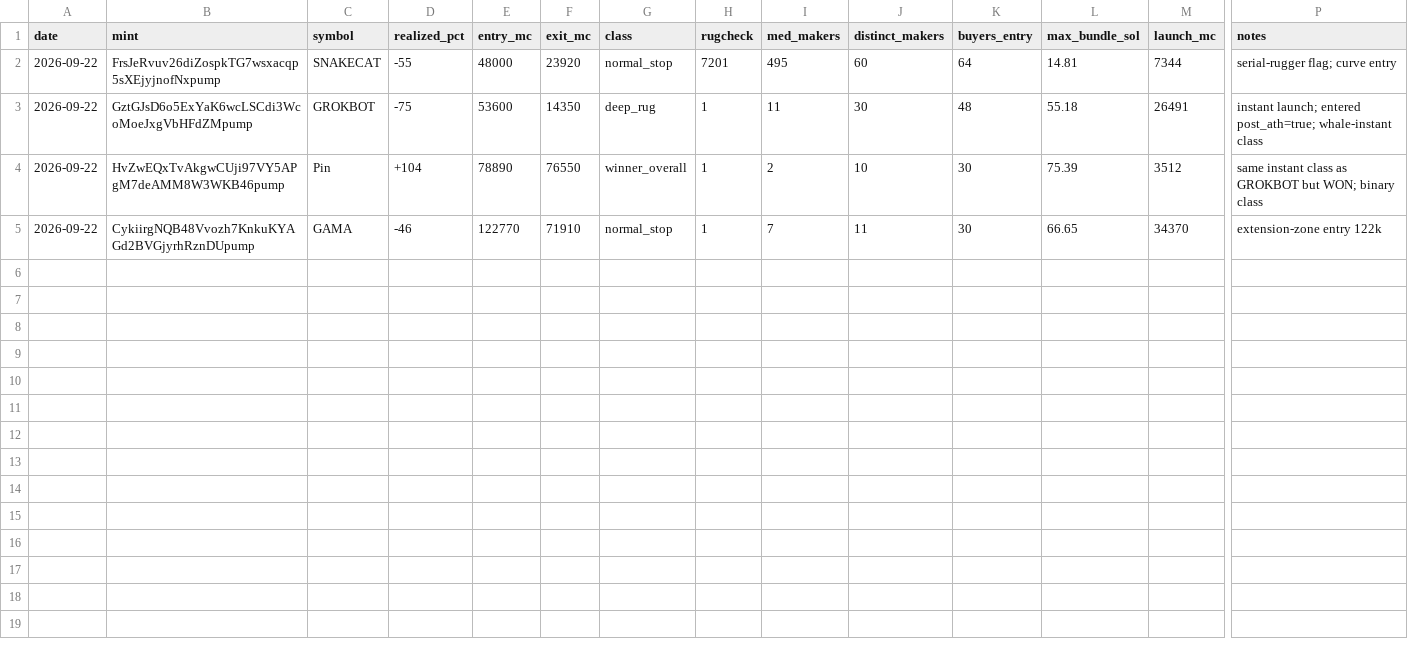
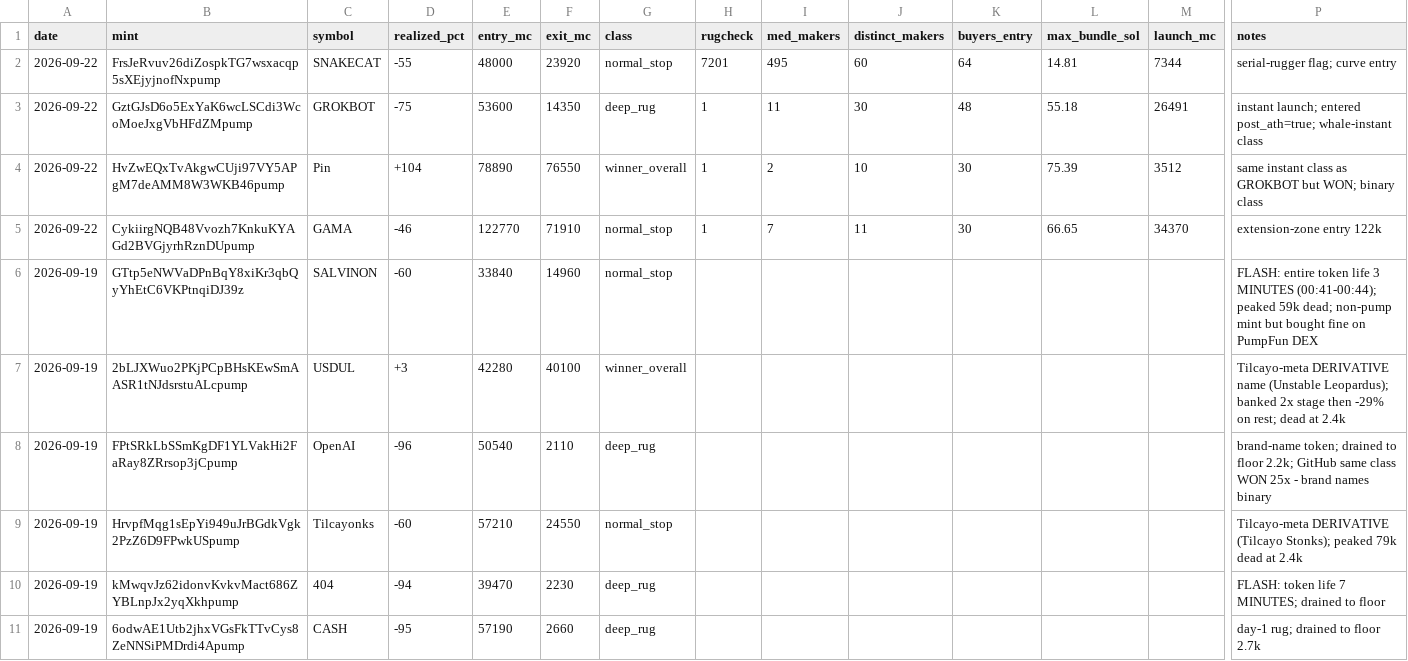
Before and after one commit to talalen-ux/solalerts, a CSV file: lab/rug_ledger.csv, drawn as a sheet; only a part is shown, gaps mark what is left out; rows hold the shown columns only; the diff names each change by its address in the sheet, - before the commit and + after, or states it on an @@ line.

```diff
--- a/lab/rug_ledger.csv
+++ b/lab/rug_ledger.csv
+row 6: 2026-09-19 | GTtp5eNWVaDPnBqY8xiKr3qbQyYhEtC6VKPtnqiDJ39z | SALVINON | -60 | 33840 | 14960 | normal_stop |  |  |  |  |  |  | FLASH: entire token life 3 MINUTES (00:41-00:44); peaked 59k dead; non-pump mint but bought fine on PumpFun DEX
+row 7: 2026-09-19 | 2bLJXWuo2PKjPCpBHsKEwSmAASR1tNJdsrstuALcpump | USDUL | +3 | 42280 | 40100 | winner_overall |  |  |  |  |  |  | Tilcayo-meta DERIVATIVE name (Unstable Leopardus); banked 2x stage then -29% on rest; dead at 2.4k
+row 8: 2026-09-19 | FPtSRkLbSSmKgDF1YLVakHi2FaRay8ZRrsop3jCpump | OpenAI | -96 | 50540 | 2110 | deep_rug |  |  |  |  |  |  | brand-name token; drained to floor 2.2k; GitHub same class WON 25x - brand names binary
+row 9: 2026-09-19 | HrvpfMqg1sEpYi949uJrBGdkVgk2PzZ6D9FPwkUSpump | Tilcayonks | -60 | 57210 | 24550 | normal_stop |  |  |  |  |  |  | Tilcayo-meta DERIVATIVE (Tilcayo Stonks); peaked 79k dead at 2.4k
+row 10: 2026-09-19 | kMwqvJz62idonvKvkvMact686ZYBLnpJx2yqXkhpump | 404 | -94 | 39470 | 2230 | deep_rug |  |  |  |  |  |  | FLASH: token life 7 MINUTES; drained to floor
+row 11: 2026-09-19 | 6odwAE1Utb2jhxVGsFkTTvCys8ZeNNSiPMDrdi4Apump | CASH | -95 | 57190 | 2660 | deep_rug |  |  |  |  |  |  | day-1 rug; drained to floor 2.7k
```
Also changed, not shown: 1 other file.
